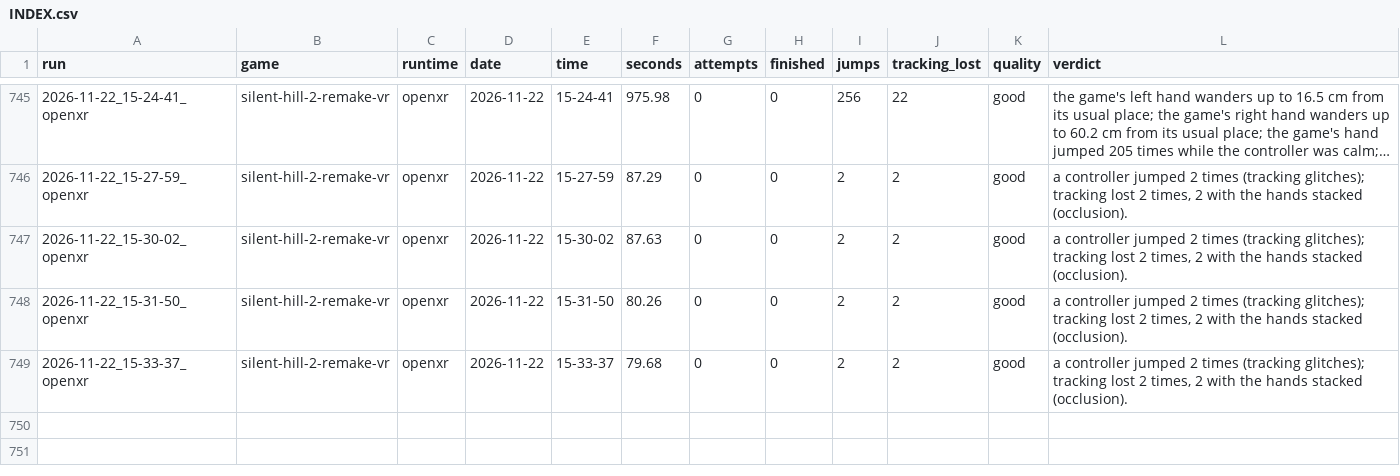
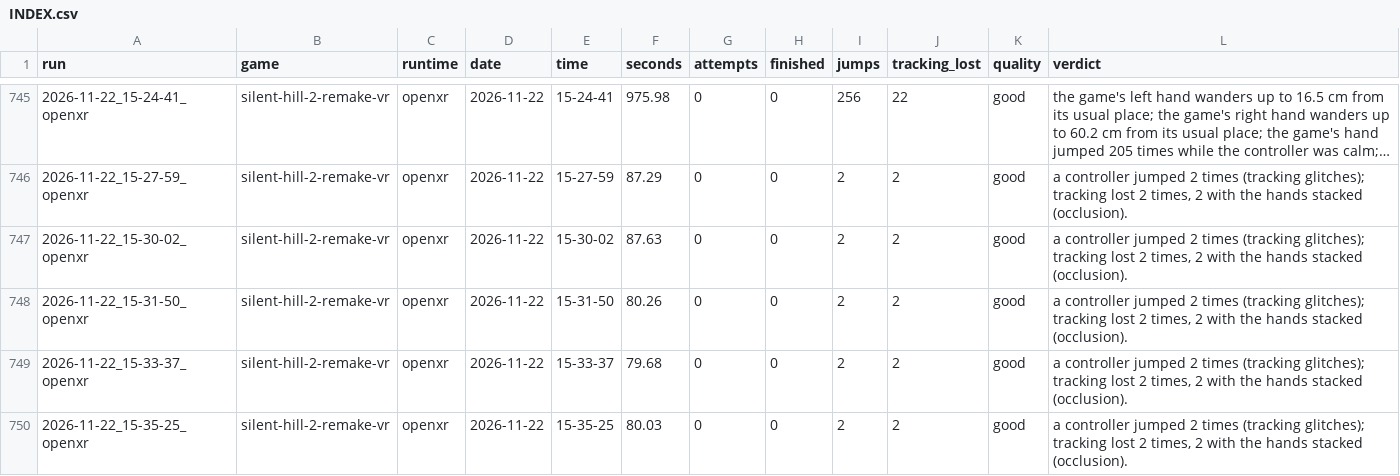
Before and after one commit to TefMeister/BeG0nE, a CSV file: ghost-hand/data/INDEX.csv, drawn as a sheet; only a part is shown, gaps mark what is left out; long unchanged cells end in …; the diff names each change by its address in the sheet, - before the commit and + after, or states it on an @@ line.

Commit message:
ghost-hand: 1 report filed by the rider, saved by itself

```diff
--- a/ghost-hand/data/INDEX.csv
+++ b/ghost-hand/data/INDEX.csv
+row 750: 2026-11-22_15-35-25_openxr | silent-hill-2-remake-vr | openxr | 2026-11-22 | 15-35-25 | 80.03 | 0 | 0 | 2 | 2 | good | a controller jumped 2 times (tracking glitches); tracking lost 2 times, 2 with the hands stacked (occlusion).
```
Also changed, not shown: 2 other files.
